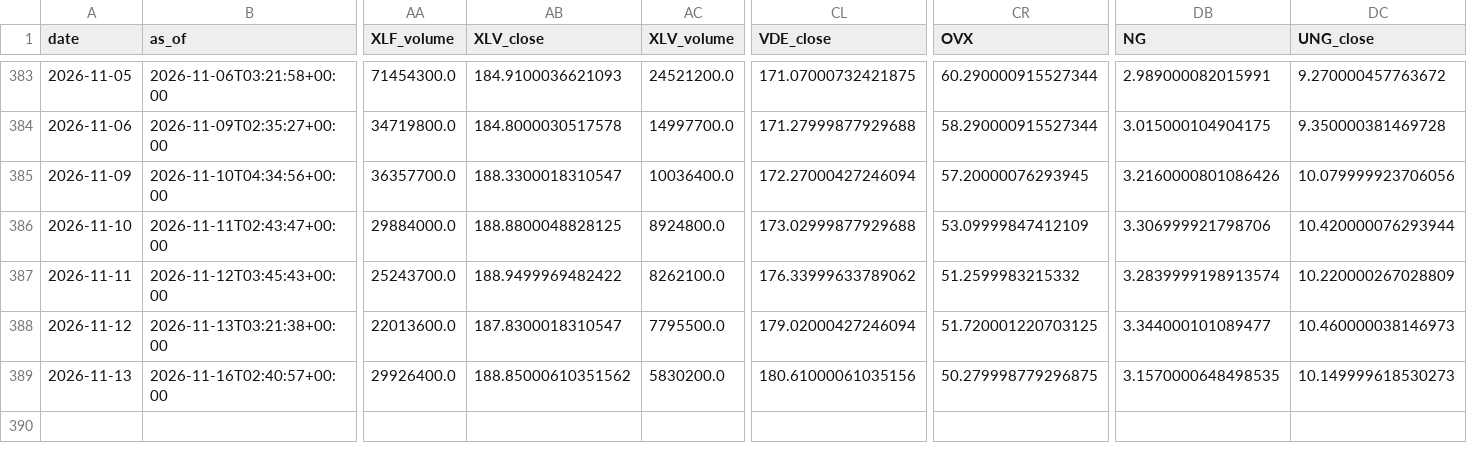
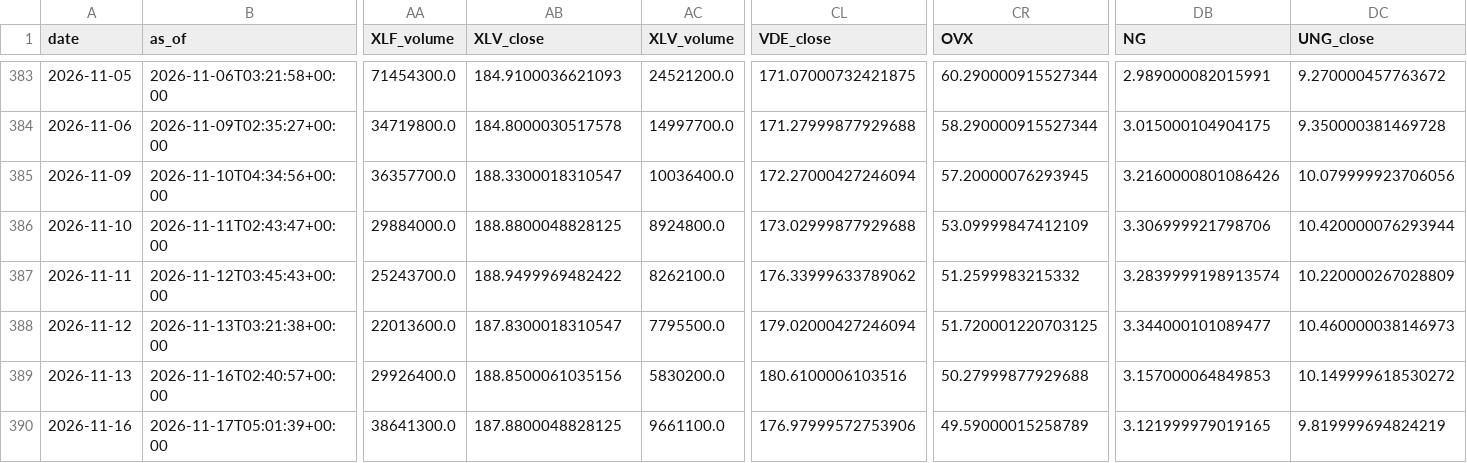
Before and after one commit to daifulee/invictus-data, a CSV file: data/daily_2026.csv, drawn as a sheet; only a part is shown, gaps mark what is left out; rows hold the shown columns only; the diff names each change by its address in the sheet, - before the commit and + after, or states it on an @@ line.

Commit message:
daily: 2026-11-17 data update [skip ci]

```diff
--- a/data/daily_2026.csv
+++ b/data/daily_2026.csv
-AB389 (XLV_close): 188.85000610351562
+AB389 (XLV_close): 188.8500061035156
-CL389 (VDE_close): 180.61000061035156
+CL389 (VDE_close): 180.6100006103516
-CR389 (OVX): 50.279998779296875
+CR389 (OVX): 50.27999877929688
-DB389 (NG): 3.1570000648498535
+DB389 (NG): 3.157000064849853
-DC389 (UNG_close): 10.149999618530273
+DC389 (UNG_close): 10.149999618530272
+row 390: 2026-11-16 | 2026-11-17T05:01:39+00:00 | 38641300.0 | 187.8800048828125 | 9661100.0 | 176.97999572753906 | 49.59000015258789 | 3.121999979019165 | 9.819999694824219
```
Also changed, not shown: 1 other file.
